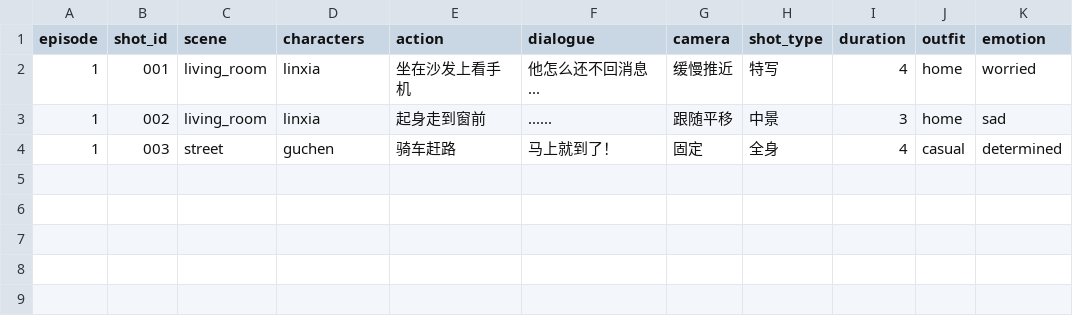
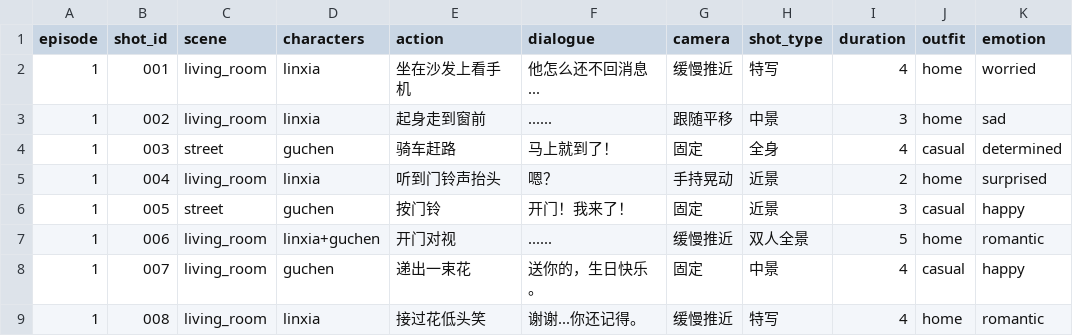
Before and after one commit to brother2050/ai-drama-pipeline-v2, a CSV file: storyboard/episodes.csv, drawn as a sheet; the diff names each change by its address in the sheet, - before the commit and + after, or states it on an @@ line.

Commit message:
fix: 修复全部剩余问题 (7项)
🟡 中优先级:
- feat: 数据库集成 — 新增 generation.py CRUD，shot_task 写入 generation_status
- feat: flow/episode.py 查询数据库补充状态详情
- fix: engines/__init__.py 导出核心类
- fix: ShotManager 传入实际 storyboard 路径

🟢 低优先级:
- feat: 创建 config/models_registry.yaml (sd15/flux/animatediff/cogvideox + GPU profiles)
- feat: 创建 workflows/ 目录 + README 说明
- feat: storyboard/episodes.csv 补充到 8 镜头
- fix: 字幕时间轴考虑转场重叠 (generate_srt transition_duration 参数)
- chore: 删除废弃 flow/orchestrator.py、flow/batch.py
- fix: PipelineRequest/CLI/API 全链路 vertical 传递

```diff
--- a/storyboard/episodes.csv
+++ b/storyboard/episodes.csv
+row 5: 1 | 004 | living_room | linxia | 听到门铃声抬头 | 嗯？ | 手持晃动 | 近景 | 2 | home | surprised
+row 6: 1 | 005 | street | guchen | 按门铃 | 开门！我来了！ | 固定 | 近景 | 3 | casual | happy
+row 7: 1 | 006 | living_room | linxia+guchen | 开门对视 | ...... | 缓慢推近 | 双人全景 | 5 | home | romantic
+row 8: 1 | 007 | living_room | guchen | 递出一束花 | 送你的，生日快乐。 | 固定 | 中景 | 4 | casual | happy
+row 9: 1 | 008 | living_room | linxia | 接过花低头笑 | 谢谢...你还记得。 | 缓慢推近 | 特写 | 4 | home | romantic
```
Also changed, not shown: 11 other files.
